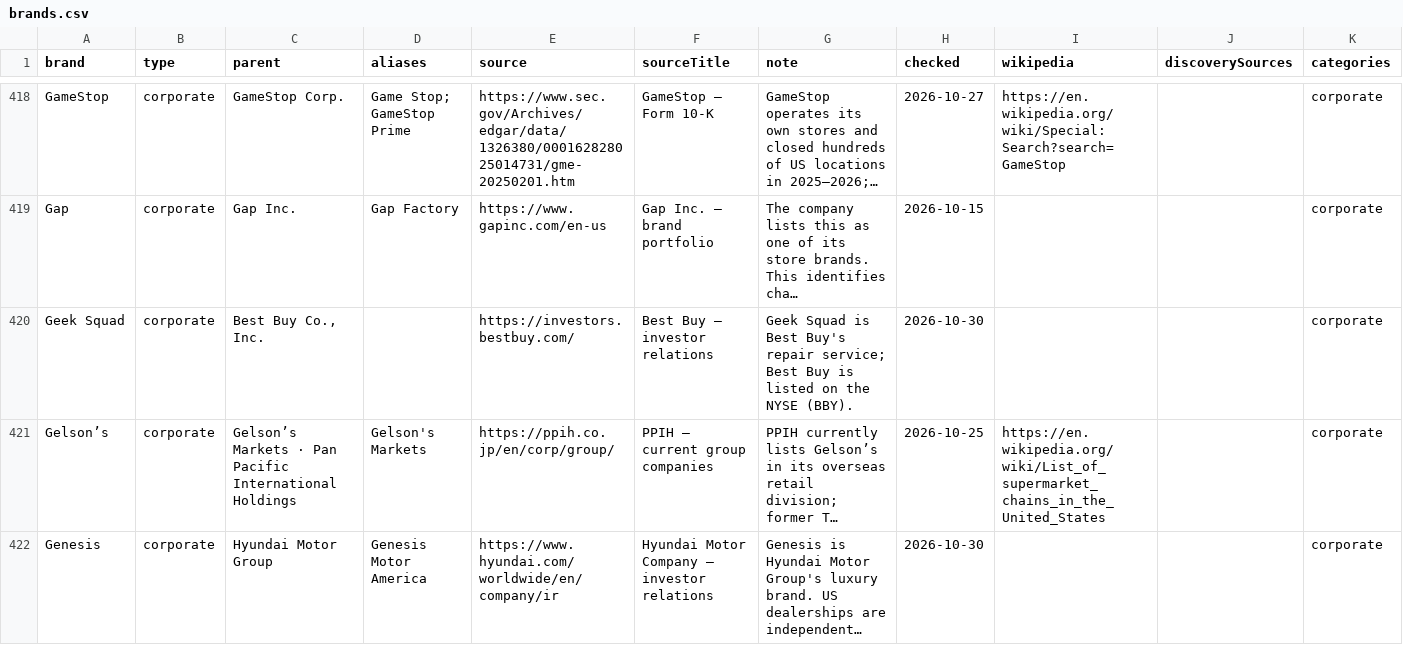
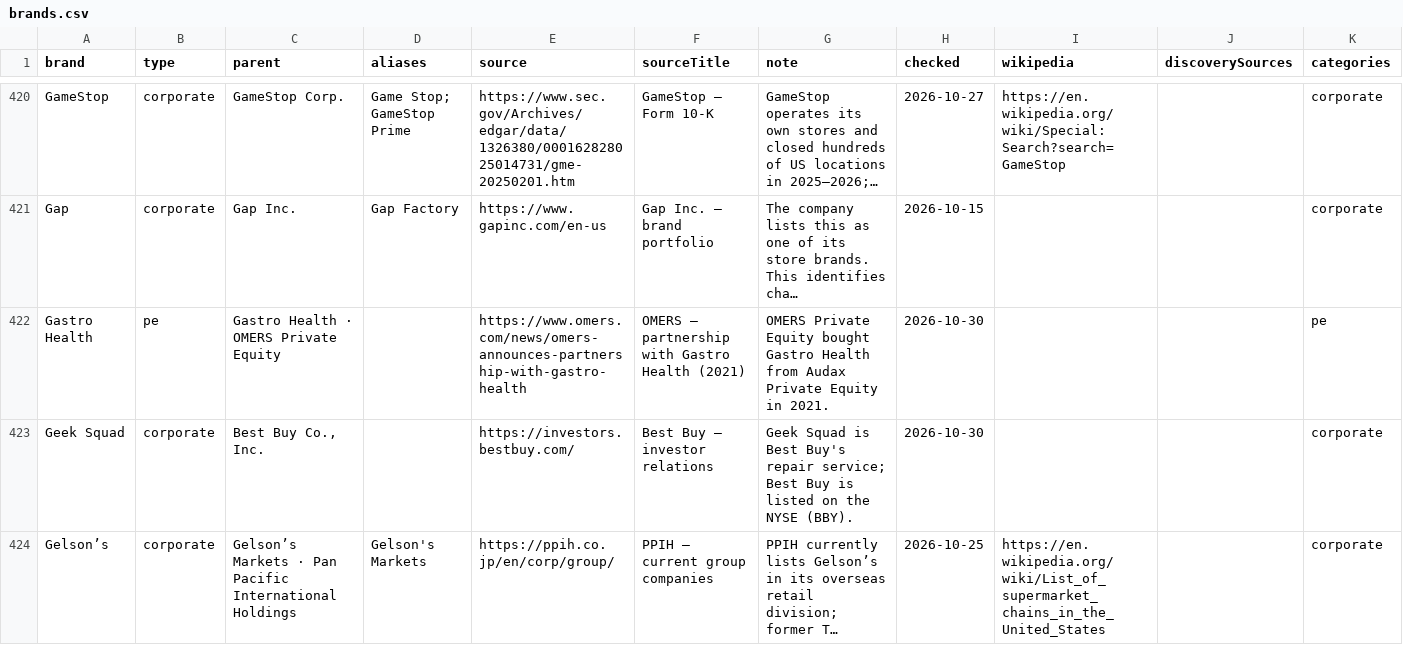
Before and after one commit to Yitz42/Local_Lens, a CSV file: public/brands.csv, drawn as a sheet; only a part is shown, gaps mark what is left out; the shorter side is filled out with more unchanged rows; long unchanged cells end in …; rows hold the shown columns only; the diff covers the shown part only; the diff names each change by its address in the sheet, - before the commit and + after, or states it on an @@ line.

```diff
--- a/public/brands.csv
+++ b/public/brands.csv
+row 422: Gastro Health | pe | Gastro Health · OMERS Private Equity |  | https://www.omers.com/news/omers-announces-partnership-with-gastro-health | OMERS — partnership with Gastro Health (2021) | OMERS Private Equity bought Gastro Health from Audax Private Equity in 2021. | 2026-10-30 |  |  | pe
```
Also changed, not shown: 9 added rows elsewhere in this file, 16 other files.
